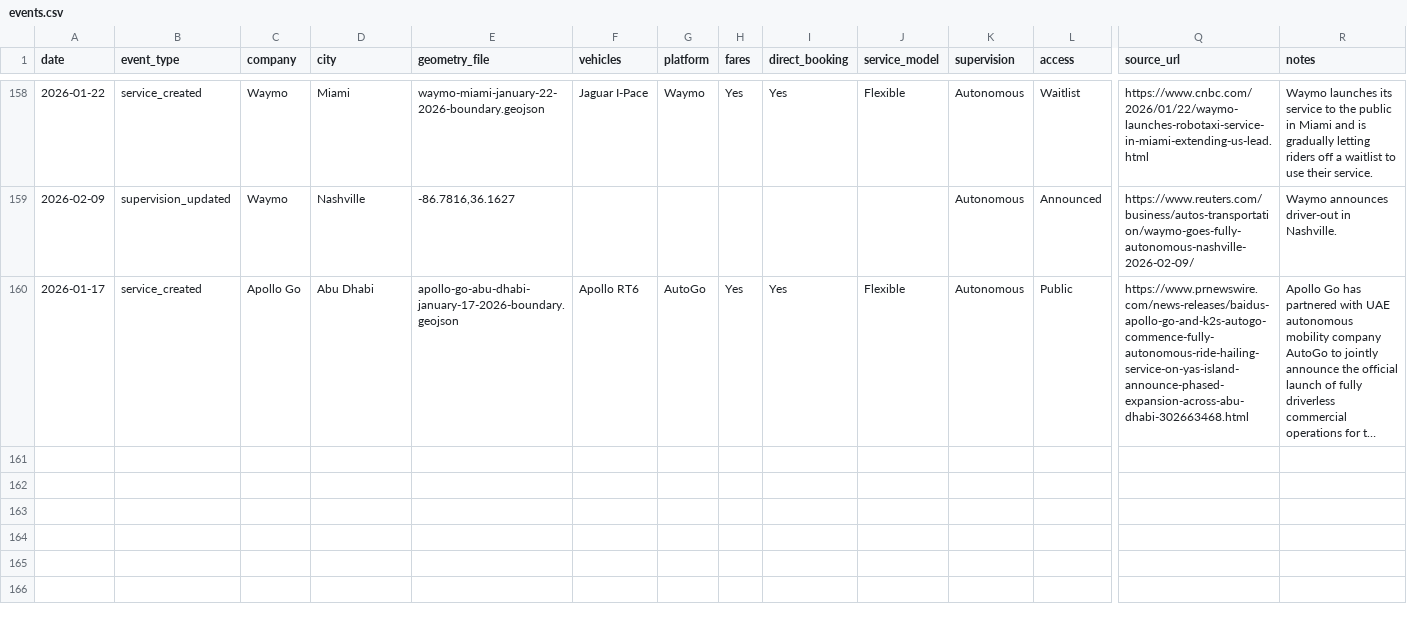
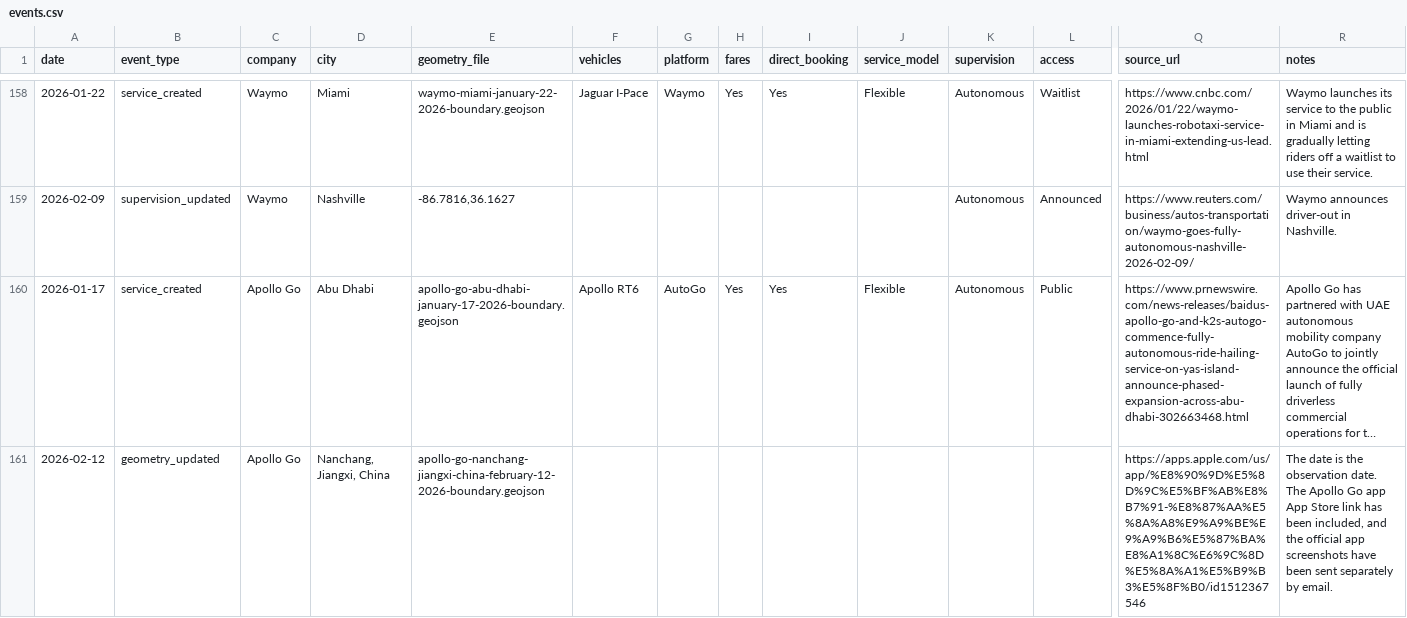
Before and after one commit to jacksonlester/av-map-data, a CSV file: events.csv, drawn as a sheet; only a part is shown, gaps mark what is left out; long unchanged cells end in …; rows hold the shown columns only; the diff names each change by its address in the sheet, - before the commit and + after, or states it on an @@ line.

```diff
--- a/events.csv
+++ b/events.csv
+row 161: 2026-02-12 | geometry_updated | Apollo Go | Nanchang, Jiangxi, China | apollo-go-nanchang-jiangxi-china-february-12-2026-boundary.geojson |  |  |  |  |  |  |  | https://apps.apple.com/us/app/%E8%90%9D%E5%8D%9C%E5%BF%AB%E8%B7%91-%E8%87%AA%E5%8A%A8%E9%A9%BE%E9%A9%B6%E5%87%BA%E8%A1%8C%E6%9C%8D%E5%8A%A1%E5%B9%B3%E5%8F%B0/id1512367546 | The date is the observation date. The Apollo Go app App Store link has been included, and the official app screenshots have been sent separately by email.
```
